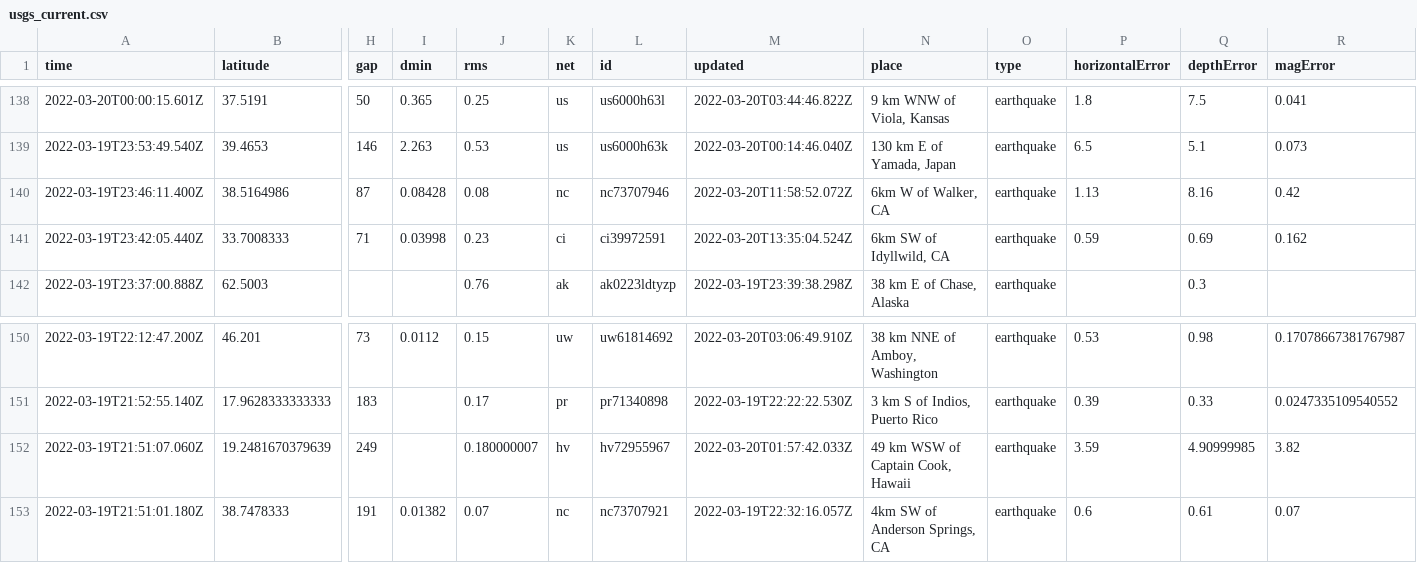
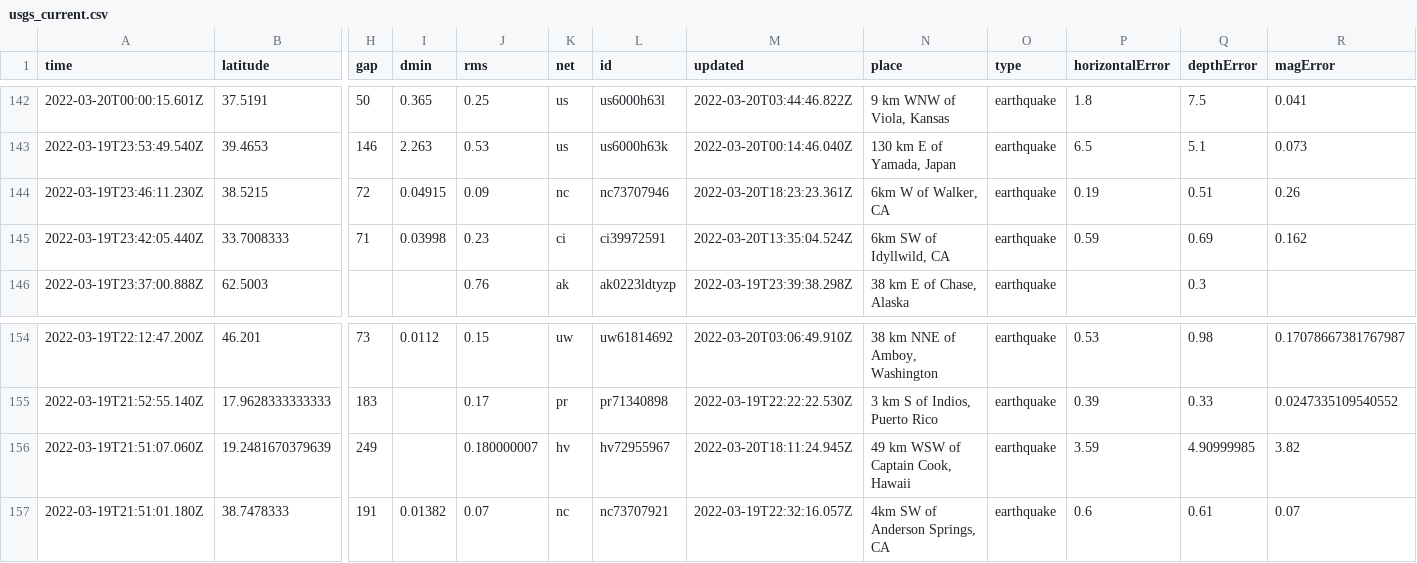
Before and after one commit to JohnnyBerkeley/Nicar2022_actions, a CSV file: usgs_current.csv, drawn as a sheet; only a part is shown, gaps mark what is left out; removed rows and columns are numbered as before the commit, all else as after; rows hold the shown columns only; the diff covers the shown part only; the diff names each change by its address in the sheet, - before the commit and + after, or states it on an @@ line.

```diff
--- a/usgs_current.csv
+++ b/usgs_current.csv
-row 140: 2022-03-19T23:46:11.400Z | 38.5164986 | 87 | 0.08428 | 0.08 | nc | nc73707946 | 2022-03-20T11:58:52.072Z | 6km W of Walker, CA | earthquake | 1.13 | 8.16 | 0.42
+row 144: 2022-03-19T23:46:11.230Z | 38.5215 | 72 | 0.04915 | 0.09 | nc | nc73707946 | 2022-03-20T18:23:23.361Z | 6km W of Walker, CA | earthquake | 0.19 | 0.51 | 0.26
-M156 (updated): 2022-03-20T01:57:42.033Z
+M156 (updated): 2022-03-20T18:11:24.945Z
```
Also changed, not shown: 4 added rows, 3 removed rows and 13 edited cells elsewhere in this file, usgs_main.csv.
